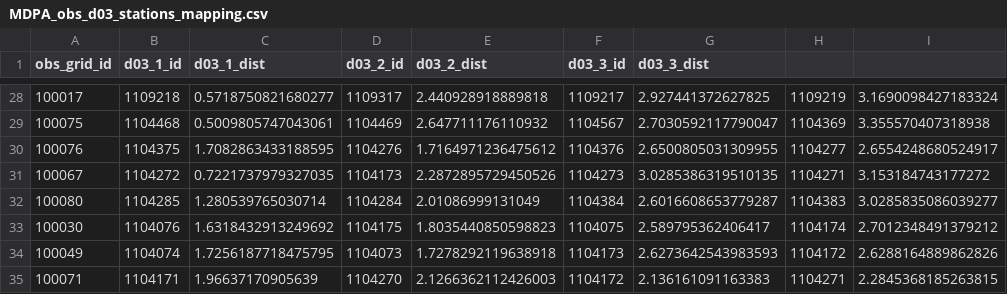
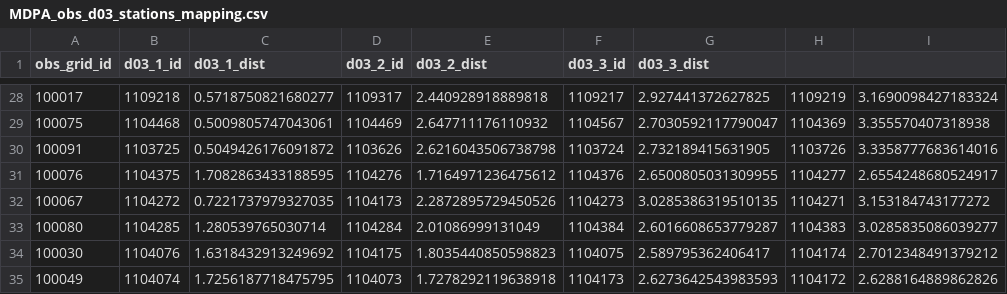
Before and after one commit to CUrW-SL/curw_sim_db_utils, a CSV file: grid_maps/obs_stations/rainfall/MDPA_obs_d03_stations_mapping.csv, drawn as a sheet; only a part is shown, gaps mark what is left out; the shorter side is filled out with more unchanged rows; the diff names each change by its address in the sheet, - before the commit and + after, or states it on an @@ line.

Commit message:
update grid maps

```diff
--- a/grid_maps/obs_stations/rainfall/MDPA_obs_d03_stations_mapping.csv
+++ b/grid_maps/obs_stations/rainfall/MDPA_obs_d03_stations_mapping.csv
+row 30: 100091 | 1103725 | 0.5049426176091872 | 1103626 | 2.6216043506738798 | 1103724 | 2.732189415631905 | 1103726 | 3.3358777683614016
```
Also changed, not shown: grids/obs_stations/rainfall/curw_active_rainfall_obs_stations.csv.
